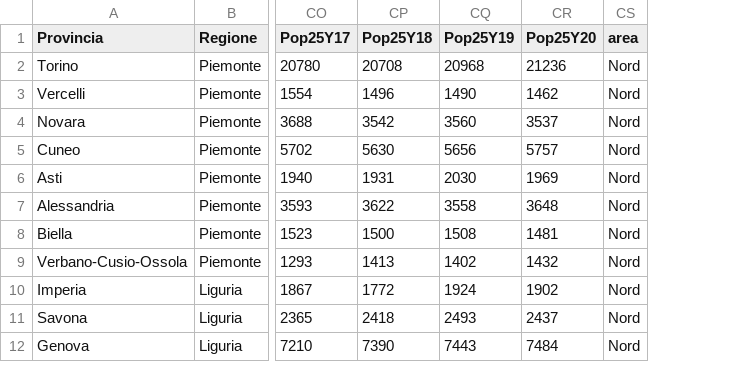
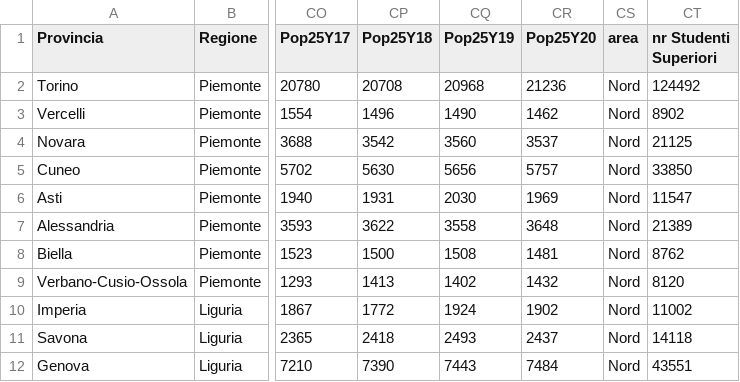
Before and after one commit to gmarsoni-art/GroupWork, a CSV file: DATA/DATA_CLEAN/Unicum_Provincie.csv, drawn as a sheet; only a part is shown, gaps mark what is left out; the diff names each change by its address in the sheet, - before the commit and + after, or states it on an @@ line.

Commit message:
aggiunto a unicum_provincie nr totale studenti (14 - 19 anni)

```diff
--- a/DATA/DATA_CLEAN/Unicum_Provincie.csv
+++ b/DATA/DATA_CLEAN/Unicum_Provincie.csv
+column CT (nr Studenti Superiori), rows 2-12: 124492 | 8902 | 21125 | 33850 | 11547 | 21389 | 8762 | 8120 | 11002 | 14118 | 43551
```
Also changed, not shown: 14 other files.
